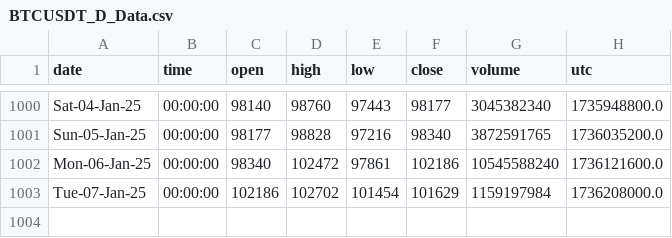
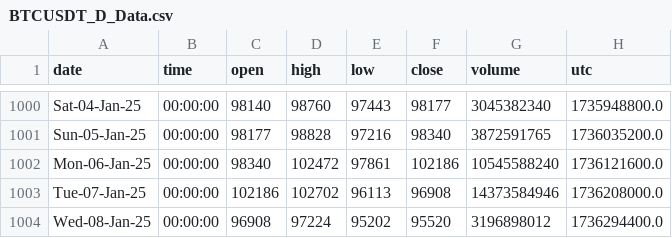
Before and after one commit to Mokoto-K/une-ai-competition, a CSV file: BTCUSDT_D_Data.csv, drawn as a sheet; only a part is shown, gaps mark what is left out.

```diff
--- a/BTCUSDT_D_Data.csv
+++ b/BTCUSDT_D_Data.csv
@@ -1002,2 +1002,3 @@ Sun-05-Jan-25,00:00:00,98177,98828,97216,98340,3872591765,1736035200.0
 Mon-06-Jan-25,00:00:00,98340,102472,97861,102186,10545588240,1736121600.0
-Tue-07-Jan-25,00:00:00,102186,102702,101454,101629,1159197984,1736208000.0
+Tue-07-Jan-25,00:00:00,102186,102702,96113,96908,14373584946,1736208000.0
+Wed-08-Jan-25,00:00:00,96908,97224,95202,95520,3196898012,1736294400.0
```
Also changed, not shown: 9 other files.
